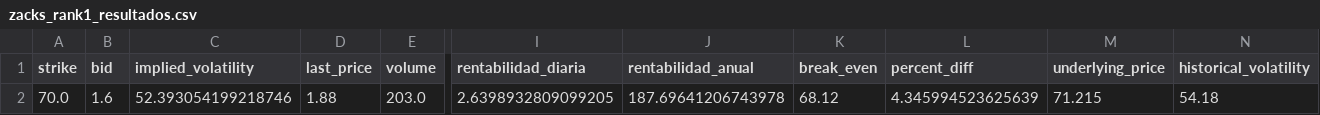
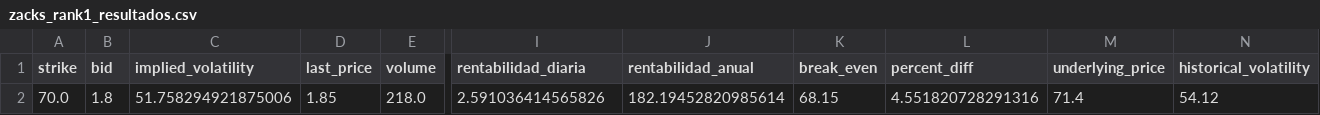
Before and after one commit to rubenm1906/short-put-openai, a CSV file: storage/zacks_rank1_resultados.csv, drawn as a sheet; only a part is shown, gaps mark what is left out; the diff covers the shown part only; the diff names each change by its address in the sheet, - before the commit and + after, or states it on an @@ line.

```diff
--- a/storage/zacks_rank1_resultados.csv
+++ b/storage/zacks_rank1_resultados.csv
-B2 (bid): 1.6
+B2 (bid): 1.8
-C2 (implied_volatility): 52.393054199218746
+C2 (implied_volatility): 51.758294921875006
-D2 (last_price): 1.88
+D2 (last_price): 1.85
-E2 (volume): 203.0
+E2 (volume): 218.0
-I2 (rentabilidad_diaria): 2.6398932809099205
+I2 (rentabilidad_diaria): 2.591036414565826
-J2 (rentabilidad_anual): 187.69641206743978
+J2 (rentabilidad_anual): 182.19452820985614
-K2 (break_even): 68.12
+K2 (break_even): 68.15
-L2 (percent_diff): 4.345994523625639
+L2 (percent_diff): 4.551820728291316
-M2 (underlying_price): 71.215
+M2 (underlying_price): 71.4
-N2 (historical_volatility): 54.18
+N2 (historical_volatility): 54.12
```
Also changed, not shown: 1 edited cell elsewhere in this file, storage/7_Magnificas_resultados.csv, storage/Shortlist_ruben_resultados.csv, 11 other files.
